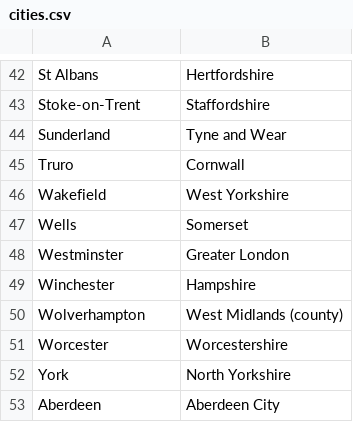
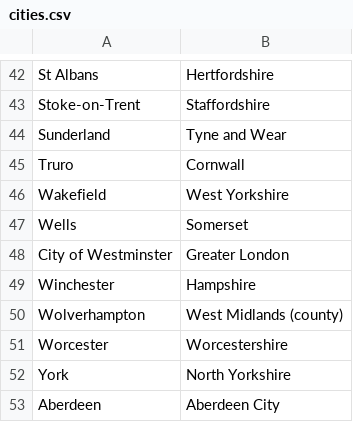
Before and after one commit to HartBlanc/anki-uk-geography, a CSV file: src/cities.csv, drawn as a sheet; only a part is shown, gaps mark what is left out.

Commit message:
mark cities, remove metadata fields (fill macrofill location tags etc.)

```diff
--- a/src/cities.csv
+++ b/src/cities.csv
@@ -47,3 +47,3 @@ Wakefield,West Yorkshire
 Wells,Somerset
-Westminster,Greater London
+City of Westminster,Greater London
 Winchester,Hampshire
```
Also changed, not shown: src/anki_dm/src/data.csv, 19 other files.
